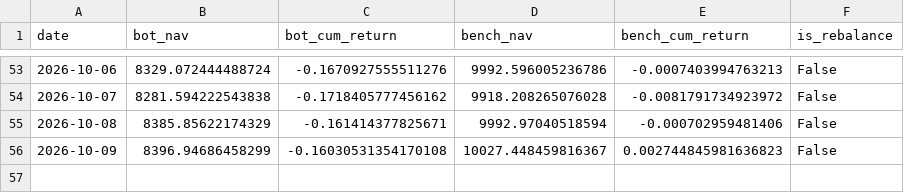
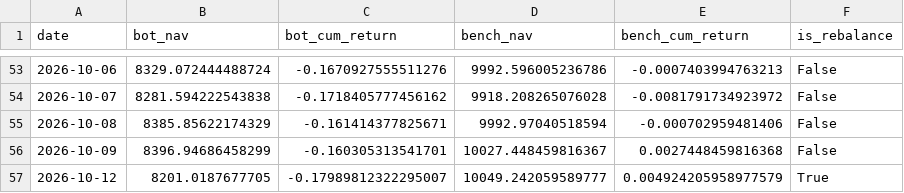
Before and after one commit to lucapflittner/Aktienbot, a CSV file: paper_trading/nav_log.csv, drawn as a sheet; only a part is shown, gaps mark what is left out.

```diff
--- a/paper_trading/nav_log.csv
+++ b/paper_trading/nav_log.csv
@@ -55,2 +55,3 @@ date,bot_nav,bot_cum_return,bench_nav,bench_cum_return,is_rebalance
 2026-10-08,8385.85622174329,-0.161414377825671,9992.97040518594,-0.000702959481406,False
-2026-10-09,8396.94686458299,-0.16030531354170108,10027.448459816367,0.002744845981636823,False
+2026-10-09,8396.94686458299,-0.160305313541701,10027.448459816367,0.0027448459816368,False
+2026-10-12,8201.0187677705,-0.17989812322295007,10049.242059589777,0.004924205958977579,True
```
Also changed, not shown: 2 other files.
